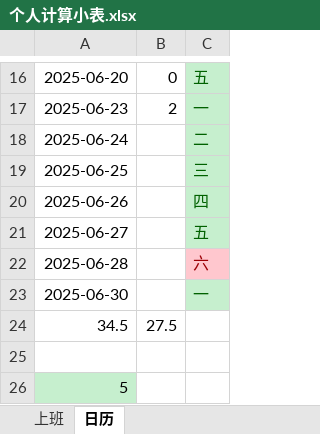
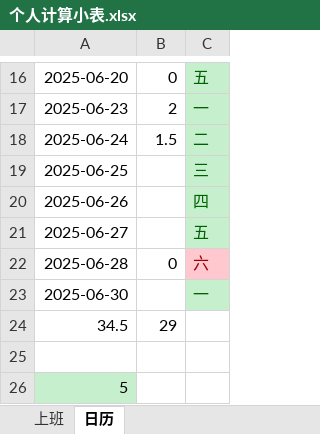
Before and after one commit to dp-dhl/test, an Excel workbook: 个人计算小表.xlsx, sheet 日历, drawn as a sheet; only a part is shown, gaps mark what is left out; values as stored, in another font and other column widths than the file's, no borders; the diff names each change by its address in the sheet, - before the commit and + after, or states it on an @@ line.

```diff
--- a/个人计算小表.xlsx (sheet 日历)
+++ b/个人计算小表.xlsx (sheet 日历)
-B18: (empty)
+B18: 1.5
-B22: (empty)
+B22: 0
-B24: 27.5
+B24: 29
```
Also changed, not shown: 1 other file.
